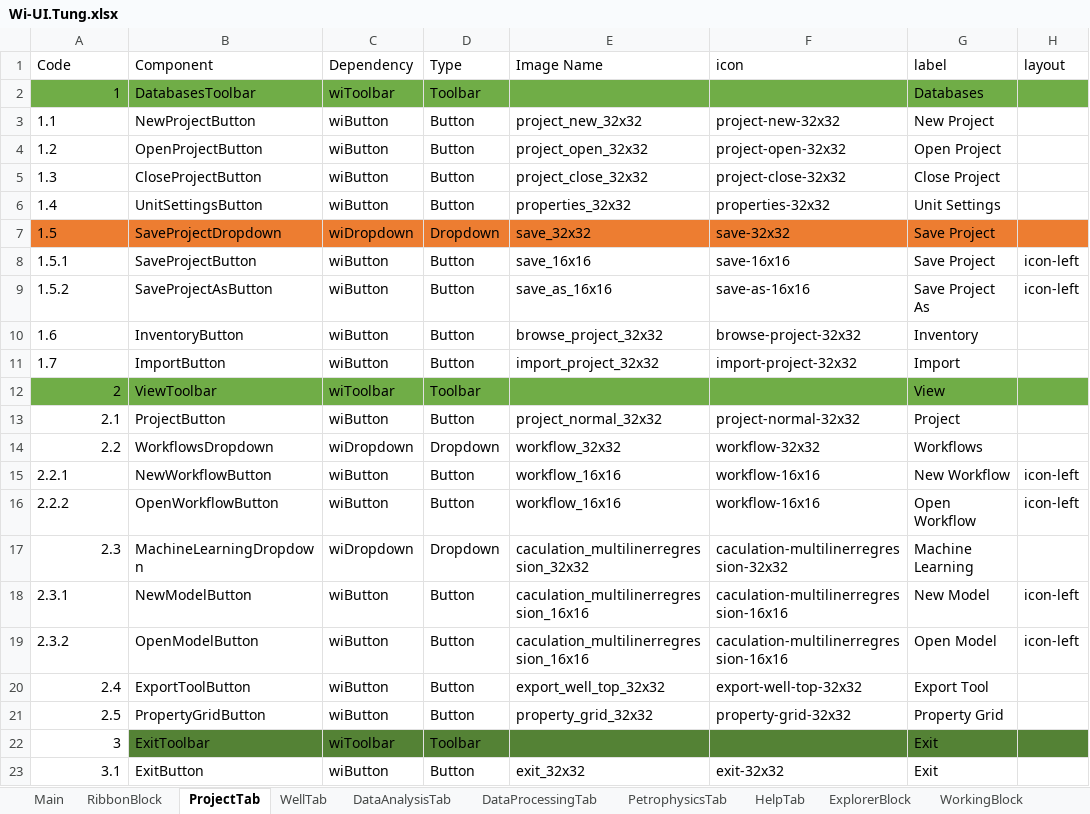
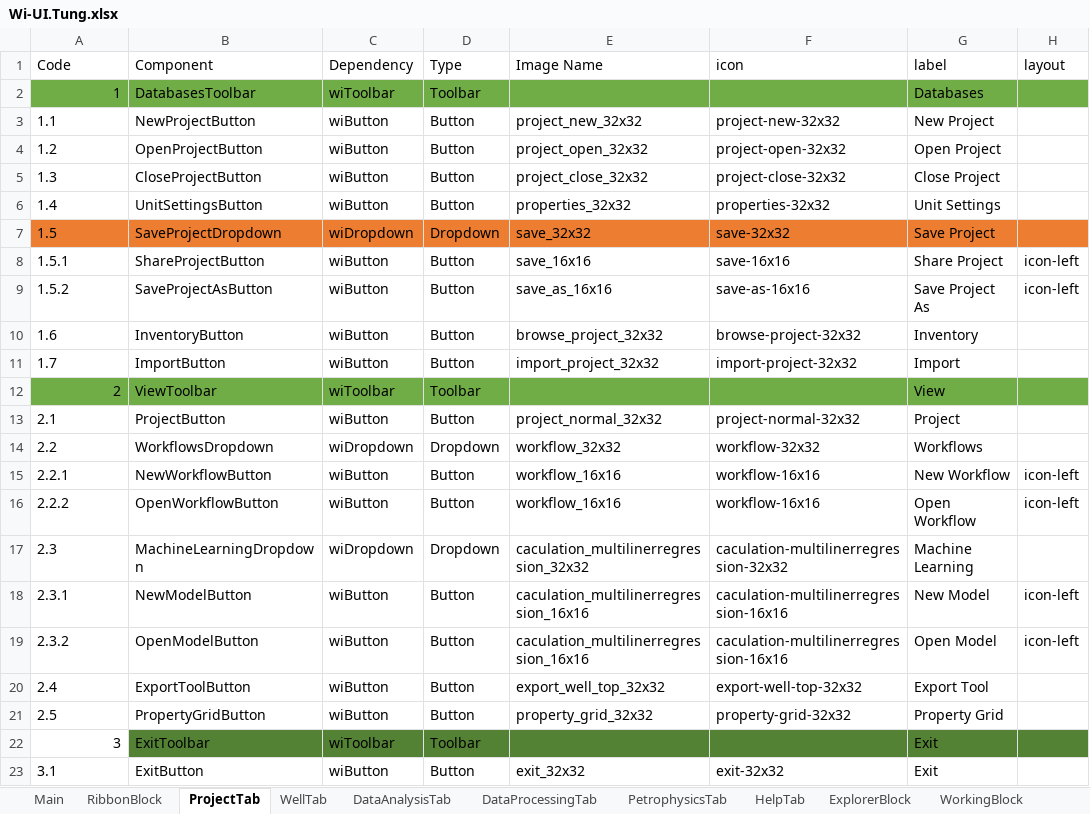
Before and after one commit to nhannt97hy/wi-angular, an Excel workbook: Wi-UI.Tung.xlsx, sheet ProjectTab, drawn as a sheet; only a part is shown; values as stored, in another font and other column widths than the file's, no borders; the diff names each change by its address in the sheet, - before the commit and + after, or states it on an @@ line.

```diff
--- a/Wi-UI.Tung.xlsx (sheet ProjectTab)
+++ b/Wi-UI.Tung.xlsx (sheet ProjectTab)
-B8 (Component): SaveProjectButton
+B8 (Component): ShareProjectButton
-G8 (label): Save Project
+G8 (label): Share Project
-A13:A14 alignment: right
+A13:A14 alignment: left
-A17 alignment: right
+A17 alignment: left
-A20:A21 alignment: right
+A20:A21 alignment: left
-A23 alignment: right
+A23 alignment: left
```
Also changed, not shown: sheet PetrophysicsTab, sheet DataProcessingTab, formulas that keep their value, 32 other files.
